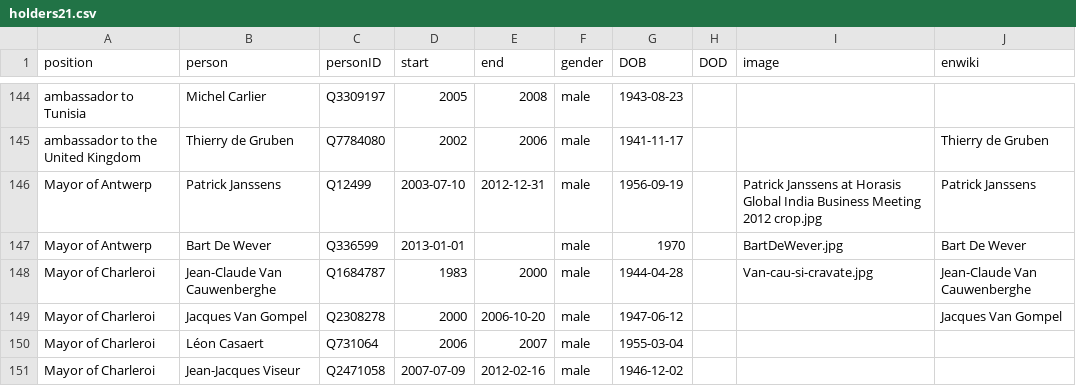
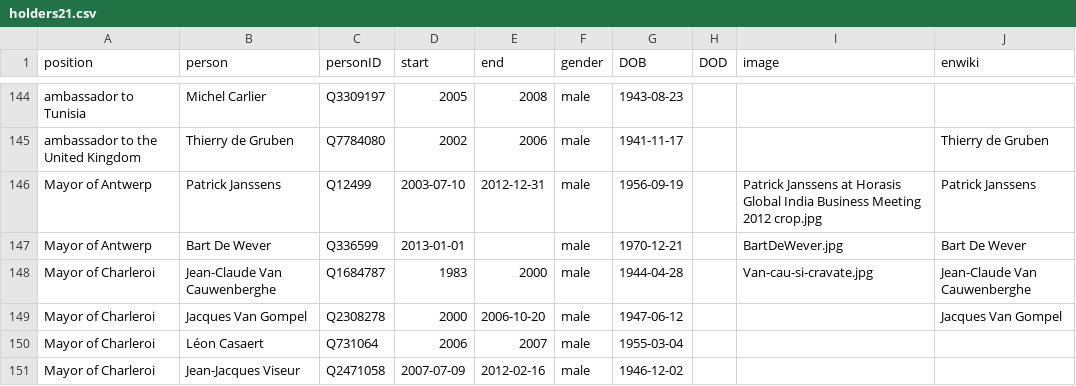
Before and after one commit to every-politician-scrapers/belgium-cabinet, a CSV file: html/holders21.csv, drawn as a sheet; only a part is shown, gaps mark what is left out.

```diff
--- a/html/holders21.csv
+++ b/html/holders21.csv
@@ -146,3 +146,3 @@ ambassador to the United Kingdom,Thierry de Gruben,Q7784080,2002,2006,male,1941-
 Mayor of Antwerp,Patrick Janssens,Q12499,2003-07-10,2012-12-31,male,1956-09-19,,Patrick Janssens at Horasis Global India Business Meeting 2012 crop.jpg,Patrick Janssens
-Mayor of Antwerp,Bart De Wever,Q336599,2013-01-01,,male,1970,,BartDeWever.jpg,Bart De Wever
+Mayor of Antwerp,Bart De Wever,Q336599,2013-01-01,,male,1970-12-21,,BartDeWever.jpg,Bart De Wever
 Mayor of Charleroi,Jean-Claude Van Cauwenberghe,Q1684787,1983,2000,male,1944-04-28,,Van-cau-si-cravate.jpg,Jean-Claude Van Cauwenberghe
```
Also changed, not shown: html/legislators.csv.
